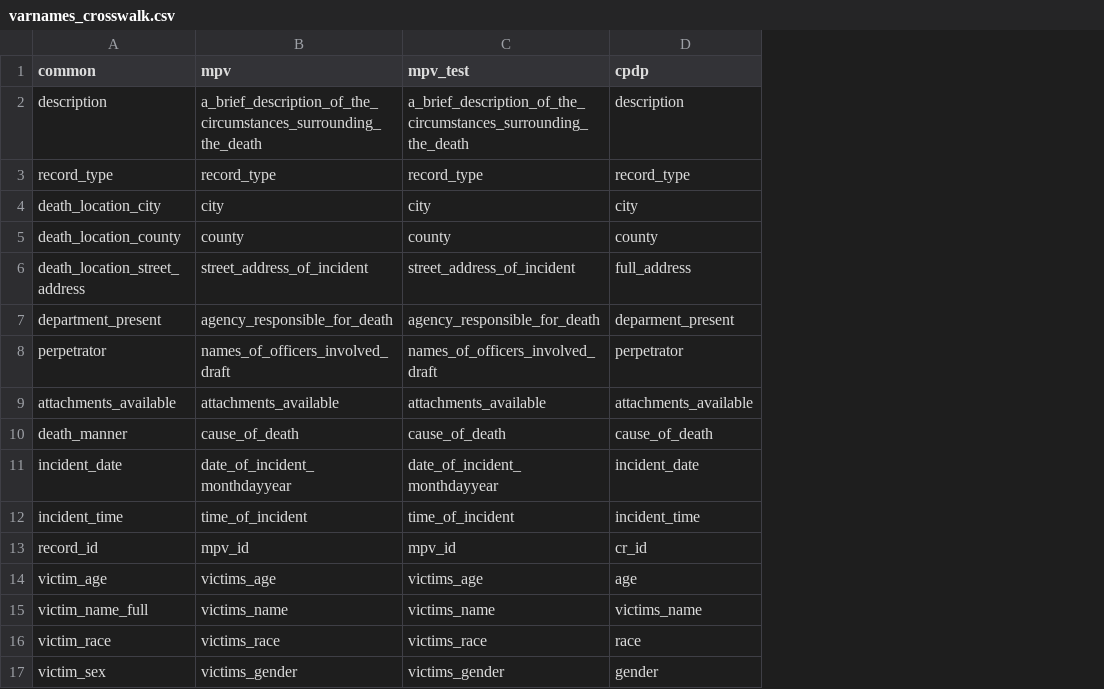
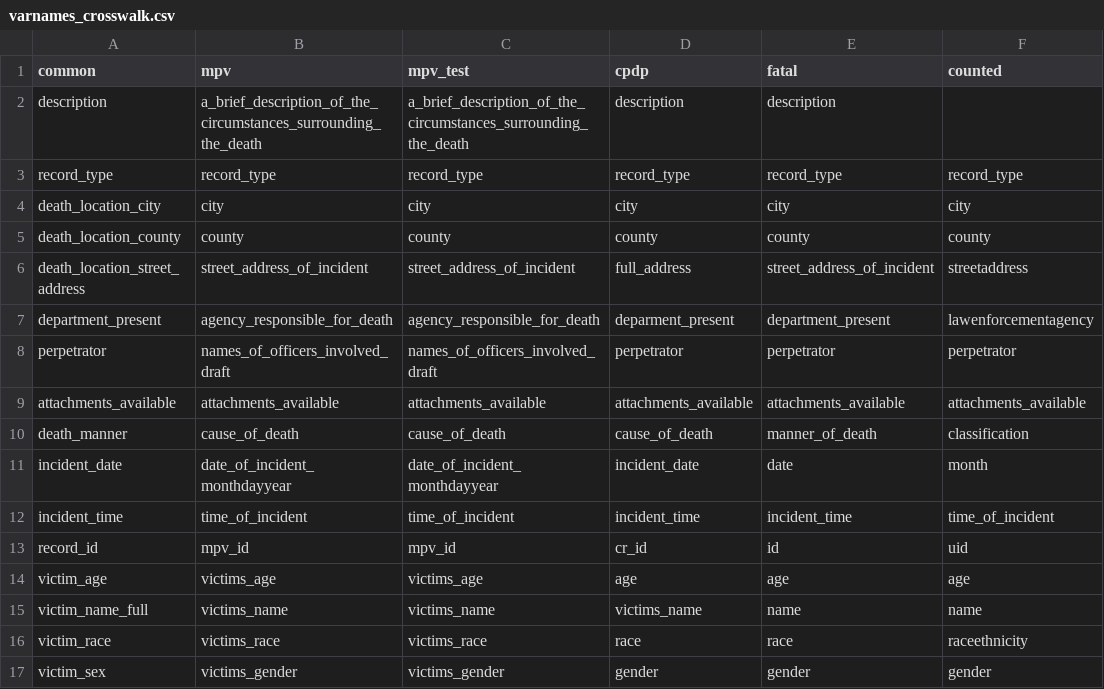
Before and after one commit to codeforboston/police-data-trust, a CSV file: backend/scraper/varnames_crosswalk.csv, drawn as a sheet; the diff names each change by its address in the sheet, - before the commit and + after, or states it on an @@ line.

```diff
--- a/backend/scraper/varnames_crosswalk.csv
+++ b/backend/scraper/varnames_crosswalk.csv
+column E (fatal), rows 2-17: description | record_type | city | county | street_address_of_incident | department_present | perpetrator | attachments_available | manner_of_death | date | incident_time | id | age | name | race | gender
+column F (counted), rows 3-17: record_type | city | county | streetaddress | lawenforcementagency | perpetrator | attachments_available | classification | month | time_of_incident | uid | age | name | raceethnicity | gender
```
Also changed, not shown: 2 other files.
